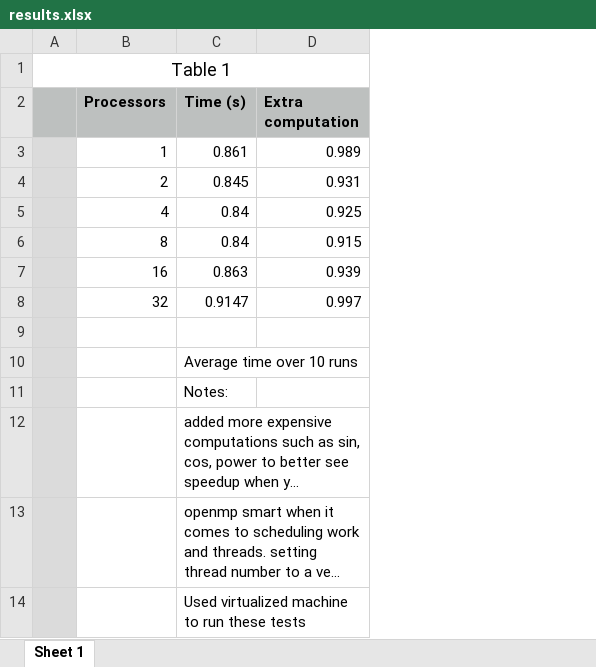
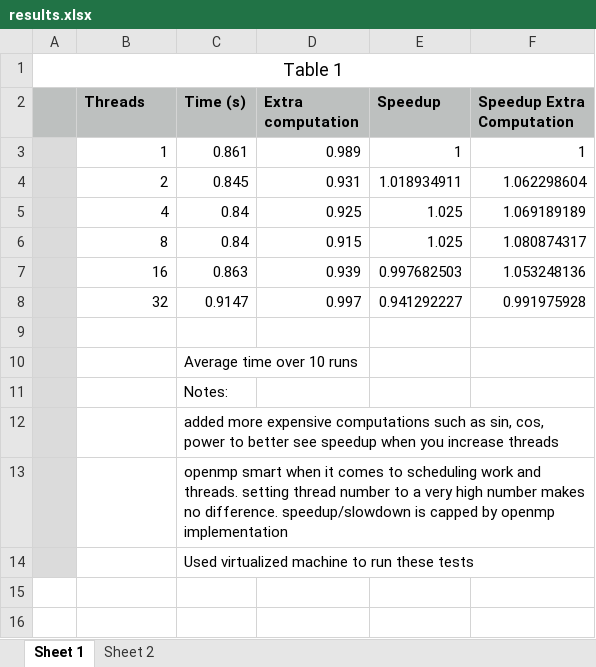
Before and after one commit to bernardkaminski/420A1, an Excel workbook: results.xlsx, sheet Sheet 1, drawn as a sheet; long unchanged cells end in …; values as stored, in another font and other column widths than the file's, no borders; charts and pictures not drawn; the diff names each change by its address in the sheet, - before the commit and + after, or states it on an @@ line.

```diff
--- a/results.xlsx (sheet Sheet 1)
+++ b/results.xlsx (sheet Sheet 1)
+sheet tab: Sheet 2
+column E (Speedup), rows 3-8: 1 | 1.018934911 | 1.025 | 1.025 | 0.997682503 | 0.941292227
+column F (Speedup Extra Computation), rows 3-8: 1 | 1.062298604 | 1.069189189 | 1.080874317 | 1.053248136 | 0.991975928
-B2: Processors
+B2: Threads
```
Also changed, not shown: charts or pictures.
